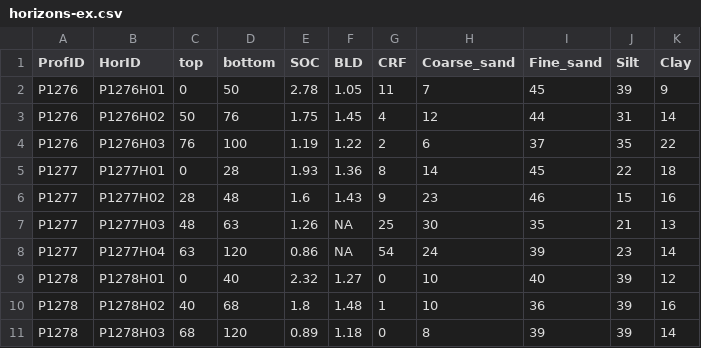
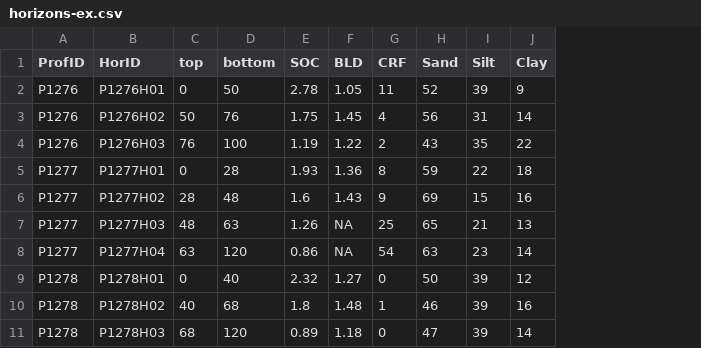
Before and after one commit to FAO-SID/SOC-Mapping-Cookbook, a CSV file: examples/horizons-ex.csv, drawn as a sheet; removed rows and columns are numbered as before the commit, all else as after; the diff names each change by its address in the sheet, - before the commit and + after, or states it on an @@ line.

```diff
--- a/examples/horizons-ex.csv
+++ b/examples/horizons-ex.csv
-column H (Coarse_sand), rows 2-11: 7 | 12 | 6 | 14 | 23 | 30 | 24 | 10 | 10 | 8
-column I (Fine_sand), rows 2-11: 45 | 44 | 37 | 45 | 46 | 35 | 39 | 40 | 36 | 39
+column H (Sand), rows 2-11: 52 | 56 | 43 | 59 | 69 | 65 | 63 | 50 | 46 | 47
```
Also changed, not shown: examples/site-ex.csv.
